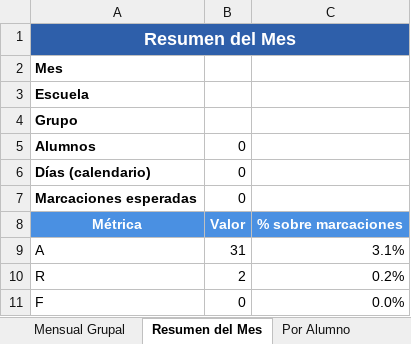
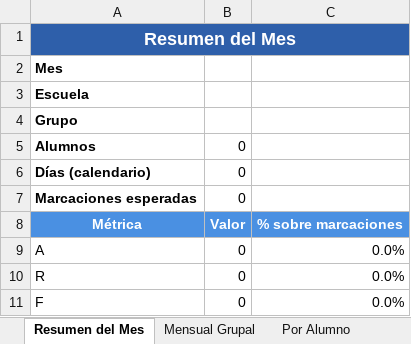
Before and after one commit to codeandesarrollo/Asistencia, an Excel workbook: templates/asistencia_template.xlsx, sheet Resumen del Mes, drawn as a sheet; values as stored, in another font and other column widths than the file's, no borders; charts and pictures not drawn; the diff names each change by its address in the sheet, - before the commit and + after, or states it on an @@ line.

```diff
--- a/templates/asistencia_template.xlsx (sheet Resumen del Mes)
+++ b/templates/asistencia_template.xlsx (sheet Resumen del Mes)
@@ sheet tab order changed: Resumen del Mes | Mensual Grupal | Por Alumno @@
-B1:C1 fill: none
+B1:C1 fill: #2E5FAA
-B9: 31
+B9: 0
-C9: 3.1%
+C9: 0.0%
-B10: 2
+B10: 0
-C10: 0.2%
+C10: 0.0%
```
Also changed, not shown: sheet Por Alumno, sheet Mensual Grupal, charts or pictures.
